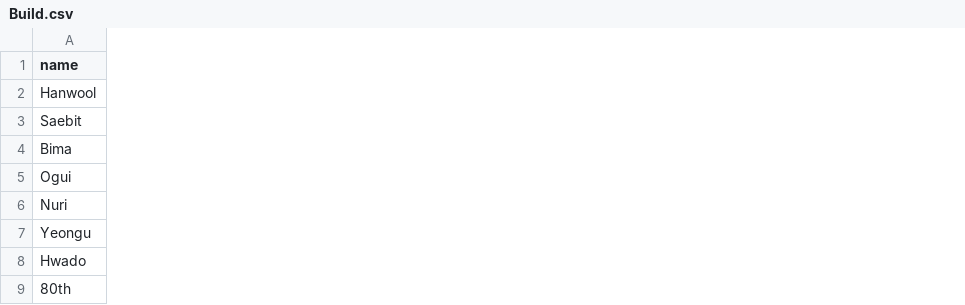
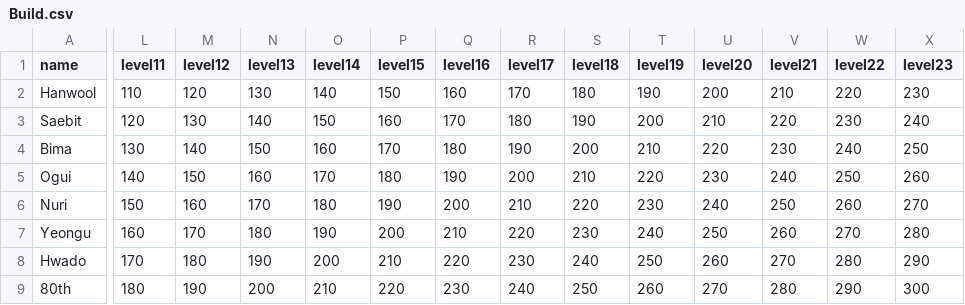
Before and after one commit to nmmlee/XR_project_Clicker, a CSV file: Assets/Resources/Build.csv, drawn as a sheet; only a part is shown, gaps mark what is left out; the diff covers the shown part only; the diff names each change by its address in the sheet, - before the commit and + after, or states it on an @@ line.

```diff
--- a/Assets/Resources/Build.csv
+++ b/Assets/Resources/Build.csv
+column L (level11), rows 2-9: 110 | 120 | 130 | 140 | 150 | 160 | 170 | 180
+column M (level12), rows 2-9: 120 | 130 | 140 | 150 | 160 | 170 | 180 | 190
+column N (level13), rows 2-9: 130 | 140 | 150 | 160 | 170 | 180 | 190 | 200
+column O (level14), rows 2-9: 140 | 150 | 160 | 170 | 180 | 190 | 200 | 210
+column P (level15), rows 2-9: 150 | 160 | 170 | 180 | 190 | 200 | 210 | 220
+column Q (level16), rows 2-9: 160 | 170 | 180 | 190 | 200 | 210 | 220 | 230
+column R (level17), rows 2-9: 170 | 180 | 190 | 200 | 210 | 220 | 230 | 240
+column S (level18), rows 2-9: 180 | 190 | 200 | 210 | 220 | 230 | 240 | 250
+column T (level19), rows 2-9: 190 | 200 | 210 | 220 | 230 | 240 | 250 | 260
+column U (level20), rows 2-9: 200 | 210 | 220 | 230 | 240 | 250 | 260 | 270
+column V (level21), rows 2-9: 210 | 220 | 230 | 240 | 250 | 260 | 270 | 280
+column W (level22), rows 2-9: 220 | 230 | 240 | 250 | 260 | 270 | 280 | 290
+column X (level23), rows 2-9: 230 | 240 | 250 | 260 | 270 | 280 | 290 | 300
```
Also changed, not shown: 7 added columns elsewhere in this file, 8 other files.
